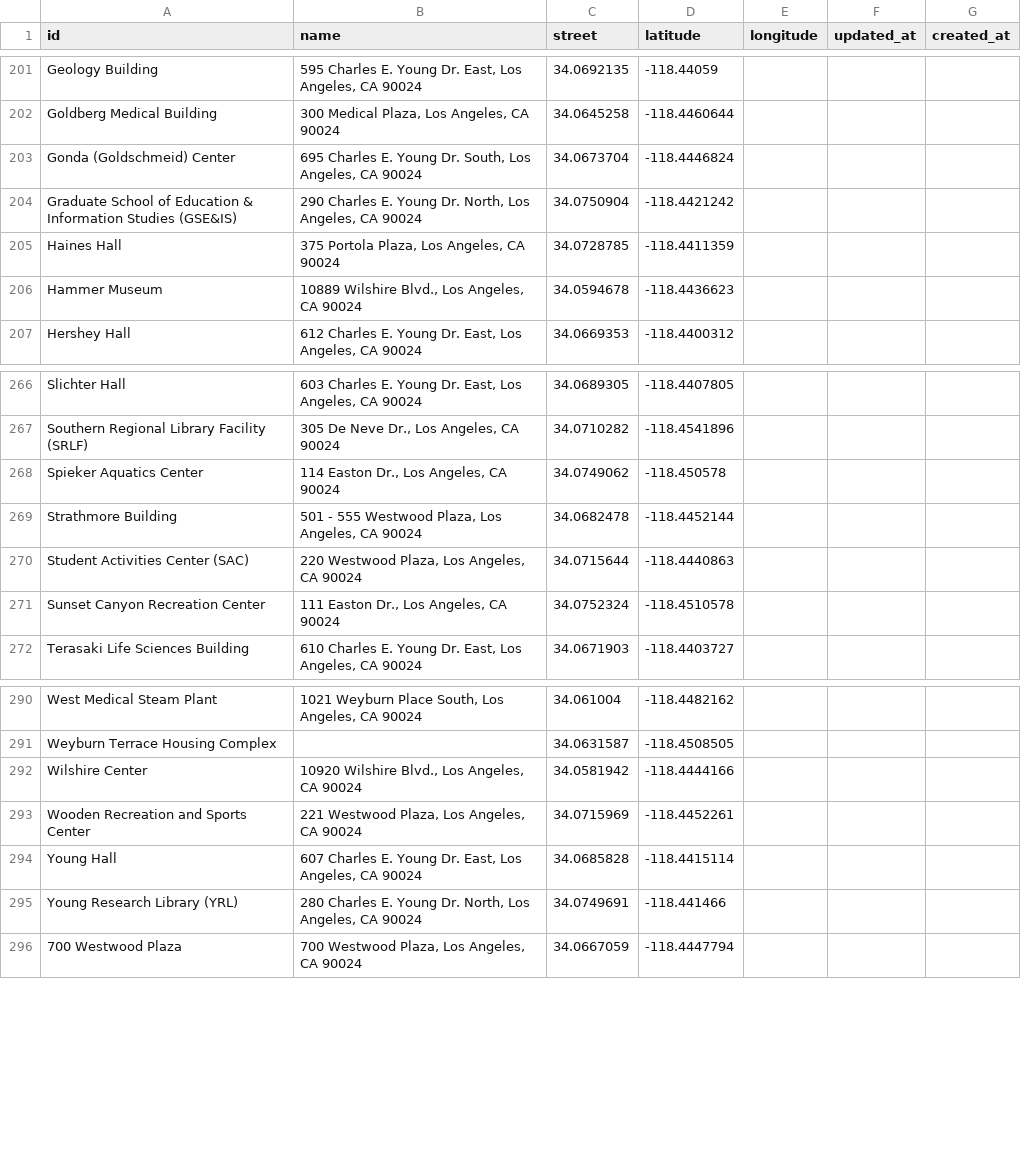
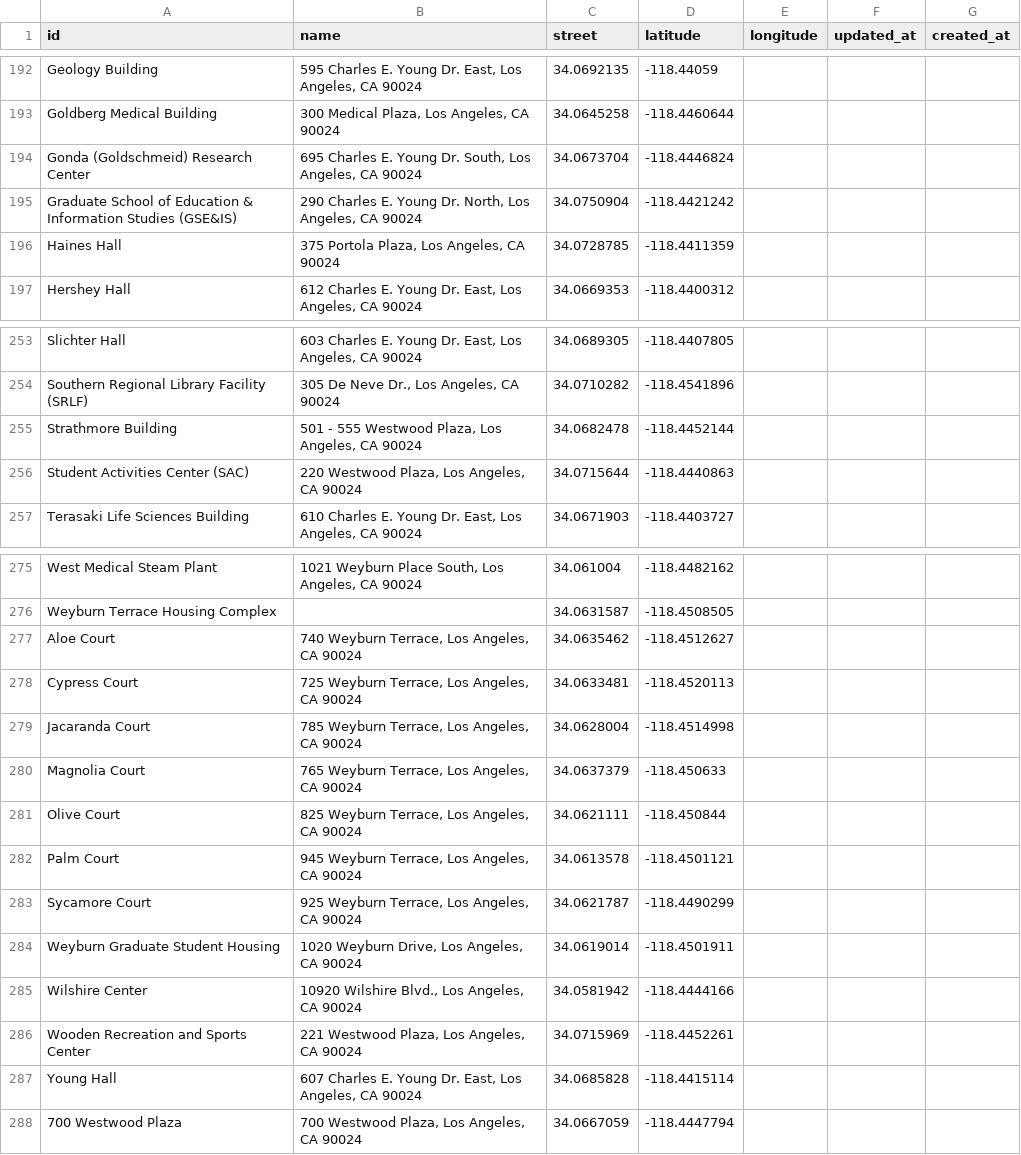
Before and after one commit to ucladevx/Bmaps-Backend, a CSV file: database/data/address.csv, drawn as a sheet; only a part is shown, gaps mark what is left out; the diff covers the shown part only.

```diff
--- a/database/data/address.csv
+++ b/database/data/address.csv
@@ -202,6 +193,5 @@ id,name,street,latitude,longitude,updated_at,created_at
 "Goldberg Medical Building","300 Medical Plaza, Los Angeles, CA 90024",34.0645258,-118.4460644
-"Gonda (Goldschmeid) Center","695 Charles E. Young Dr. South, Los Angeles, CA 90024",34.0673704,-118.4446824
+"Gonda (Goldschmeid) Research Center","695 Charles E. Young Dr. South, Los Angeles, CA 90024",34.0673704,-118.4446824
 "Graduate School of Education & Information Studies (GSE&IS)","290 Charles E. Young Dr. North, Los Angeles, CA 90024",34.0750904,-118.4421242
 "Haines Hall","375 Portola Plaza, Los Angeles, CA 90024",34.0728785,-118.4411359
-"Hammer Museum","10889 Wilshire Blvd., Los Angeles, CA 90024",34.0594678,-118.4436623
 "Hershey Hall","612 Charles E. Young Dr. East, Los Angeles, CA 90024",34.0669353,-118.4400312
@@ -267,6 +254,4 @@ id,name,street,latitude,longitude,updated_at,created_at
 "Southern Regional Library Facility (SRLF)","305 De Neve Dr., Los Angeles, CA 90024",34.0710282,-118.4541896
-"Spieker Aquatics Center","114 Easton Dr., Los Angeles, CA 90024",34.0749062,-118.450578
 "Strathmore Building","501 - 555 Westwood Plaza, Los Angeles, CA 90024",34.0682478,-118.4452144
 "Student Activities Center (SAC)","220 Westwood Plaza, Los Angeles, CA 90024",34.0715644,-118.4440863
-"Sunset Canyon Recreation Center","111 Easton Dr., Los Angeles, CA 90024",34.0752324,-118.4510578
 "Terasaki Life Sciences Building","610 Charles E. Young Dr. East, Los Angeles, CA 90024",34.0671903,-118.4403727
@@ -291,2 +276,10 @@ id,name,street,latitude,longitude,updated_at,created_at
 "Weyburn Terrace Housing Complex",,34.0631587,-118.4508505
+"Aloe Court","740 Weyburn Terrace, Los Angeles, CA 90024",34.0635462,-118.4512627
+"Cypress Court","725 Weyburn Terrace, Los Angeles, CA 90024",34.0633481,-118.4520113
+"Jacaranda Court","785 Weyburn Terrace, Los Angeles, CA 90024",34.0628004,-118.4514998
+"Magnolia Court","765 Weyburn Terrace, Los Angeles, CA 90024",34.0637379,-118.450633
+"Olive Court","825 Weyburn Terrace, Los Angeles, CA 90024",34.0621111,-118.450844
+"Palm Court","945 Weyburn Terrace, Los Angeles, CA 90024",34.0613578,-118.4501121
+"Sycamore Court","925 Weyburn Terrace, Los Angeles, CA 90024",34.0621787,-118.4490299
+"Weyburn Graduate Student Housing","1020 Weyburn Drive, Los Angeles, CA 90024",34.0619014,-118.4501911
 "Wilshire Center","10920 Wilshire Blvd., Los Angeles, CA 90024",34.0581942,-118.4444166
@@ -294,3 +287,2 @@ id,name,street,latitude,longitude,updated_at,created_at
 "Young Hall","607 Charles E. Young Dr. East, Los Angeles, CA 90024",34.0685828,-118.4415114
-"Young Research Library (YRL)","280 Charles E. Young Dr. North, Los Angeles, CA 90024",34.0749691,-118.441466
 "700 Westwood Plaza","700 Westwood Plaza, Los Angeles, CA 90024",34.0667059,-118.4447794
```
Also changed, not shown: 1 added row, 13 removed rows, 1 moved row and 24 edited cells elsewhere in this file, database/data/location.csv, 5 other files.
